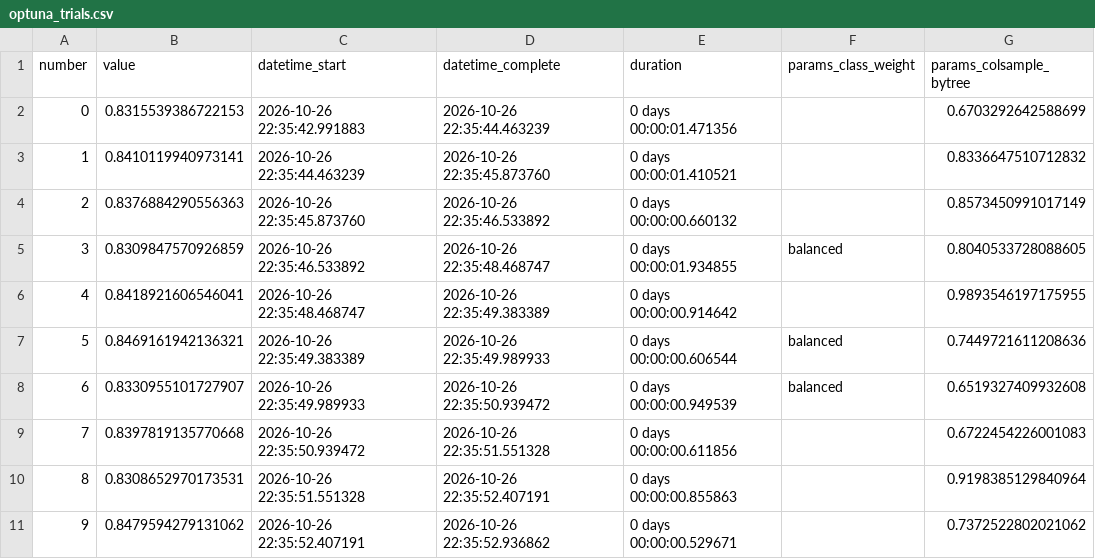
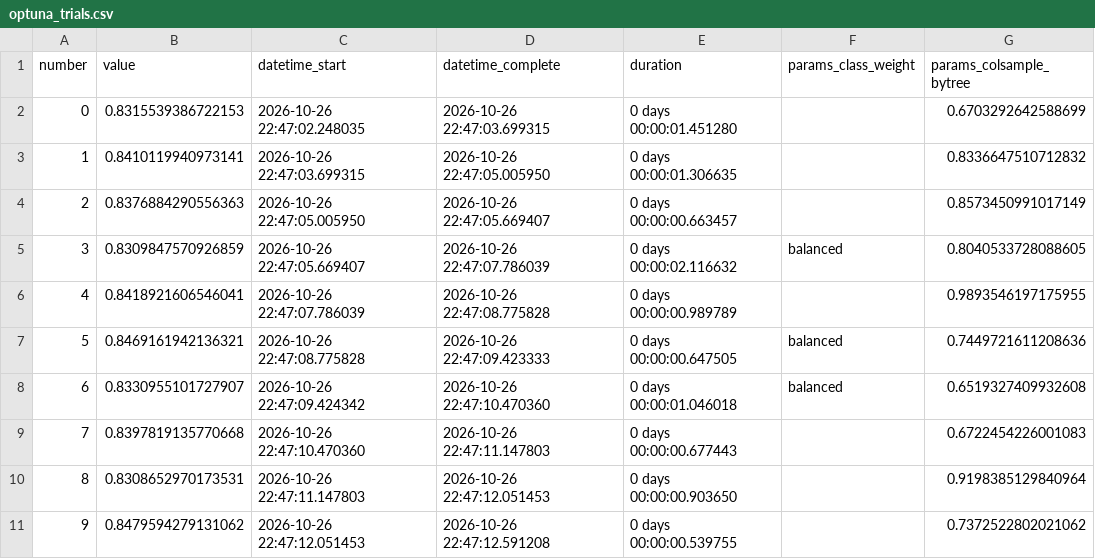
Before and after one commit to compl1ment/ml-course-musaev, a CSV file: module-3-churn/examples/optuna_trials.csv, drawn as a sheet; only a part is shown; the diff covers the shown part only; the diff names each change by its address in the sheet, - before the commit and + after, or states it on an @@ line.

```diff
--- a/module-3-churn/examples/optuna_trials.csv
+++ b/module-3-churn/examples/optuna_trials.csv
-C2 (datetime_start): 2026-10-26 22:35:42.991883
+C2 (datetime_start): 2026-10-26 22:47:02.248035
-D2 (datetime_complete): 2026-10-26 22:35:44.463239
+D2 (datetime_complete): 2026-10-26 22:47:03.699315
-E2 (duration): 0 days 00:00:01.471356
+E2 (duration): 0 days 00:00:01.451280
-C3 (datetime_start): 2026-10-26 22:35:44.463239
+C3 (datetime_start): 2026-10-26 22:47:03.699315
-D3 (datetime_complete): 2026-10-26 22:35:45.873760
+D3 (datetime_complete): 2026-10-26 22:47:05.005950
-E3 (duration): 0 days 00:00:01.410521
+E3 (duration): 0 days 00:00:01.306635
-C4 (datetime_start): 2026-10-26 22:35:45.873760
+C4 (datetime_start): 2026-10-26 22:47:05.005950
-D4 (datetime_complete): 2026-10-26 22:35:46.533892
+D4 (datetime_complete): 2026-10-26 22:47:05.669407
-E4 (duration): 0 days 00:00:00.660132
+E4 (duration): 0 days 00:00:00.663457
-C5 (datetime_start): 2026-10-26 22:35:46.533892
+C5 (datetime_start): 2026-10-26 22:47:05.669407
-D5 (datetime_complete): 2026-10-26 22:35:48.468747
+D5 (datetime_complete): 2026-10-26 22:47:07.786039
-E5 (duration): 0 days 00:00:01.934855
+E5 (duration): 0 days 00:00:02.116632
-C6 (datetime_start): 2026-10-26 22:35:48.468747
+C6 (datetime_start): 2026-10-26 22:47:07.786039
-D6 (datetime_complete): 2026-10-26 22:35:49.383389
+D6 (datetime_complete): 2026-10-26 22:47:08.775828
-E6 (duration): 0 days 00:00:00.914642
+E6 (duration): 0 days 00:00:00.989789
-C7 (datetime_start): 2026-10-26 22:35:49.383389
+C7 (datetime_start): 2026-10-26 22:47:08.775828
-D7 (datetime_complete): 2026-10-26 22:35:49.989933
+D7 (datetime_complete): 2026-10-26 22:47:09.423333
-E7 (duration): 0 days 00:00:00.606544
+E7 (duration): 0 days 00:00:00.647505
-C8 (datetime_start): 2026-10-26 22:35:49.989933
+C8 (datetime_start): 2026-10-26 22:47:09.424342
-D8 (datetime_complete): 2026-10-26 22:35:50.939472
+D8 (datetime_complete): 2026-10-26 22:47:10.470360
-E8 (duration): 0 days 00:00:00.949539
+E8 (duration): 0 days 00:00:01.046018
-C9 (datetime_start): 2026-10-26 22:35:50.939472
+C9 (datetime_start): 2026-10-26 22:47:10.470360
-D9 (datetime_complete): 2026-10-26 22:35:51.551328
+D9 (datetime_complete): 2026-10-26 22:47:11.147803
-E9 (duration): 0 days 00:00:00.611856
+E9 (duration): 0 days 00:00:00.677443
-C10 (datetime_start): 2026-10-26 22:35:51.551328
+C10 (datetime_start): 2026-10-26 22:47:11.147803
-D10 (datetime_complete): 2026-10-26 22:35:52.407191
+D10 (datetime_complete): 2026-10-26 22:47:12.051453
-E10 (duration): 0 days 00:00:00.855863
+E10 (duration): 0 days 00:00:00.903650
-C11 (datetime_start): 2026-10-26 22:35:52.407191
+C11 (datetime_start): 2026-10-26 22:47:12.051453
-D11 (datetime_complete): 2026-10-26 22:35:52.936862
+D11 (datetime_complete): 2026-10-26 22:47:12.591208
-E11 (duration): 0 days 00:00:00.529671
+E11 (duration): 0 days 00:00:00.539755
```
Also changed, not shown: 60 edited cells elsewhere in this file, module-3-churn/examples/holdout_predictions.csv, 12 other files.
